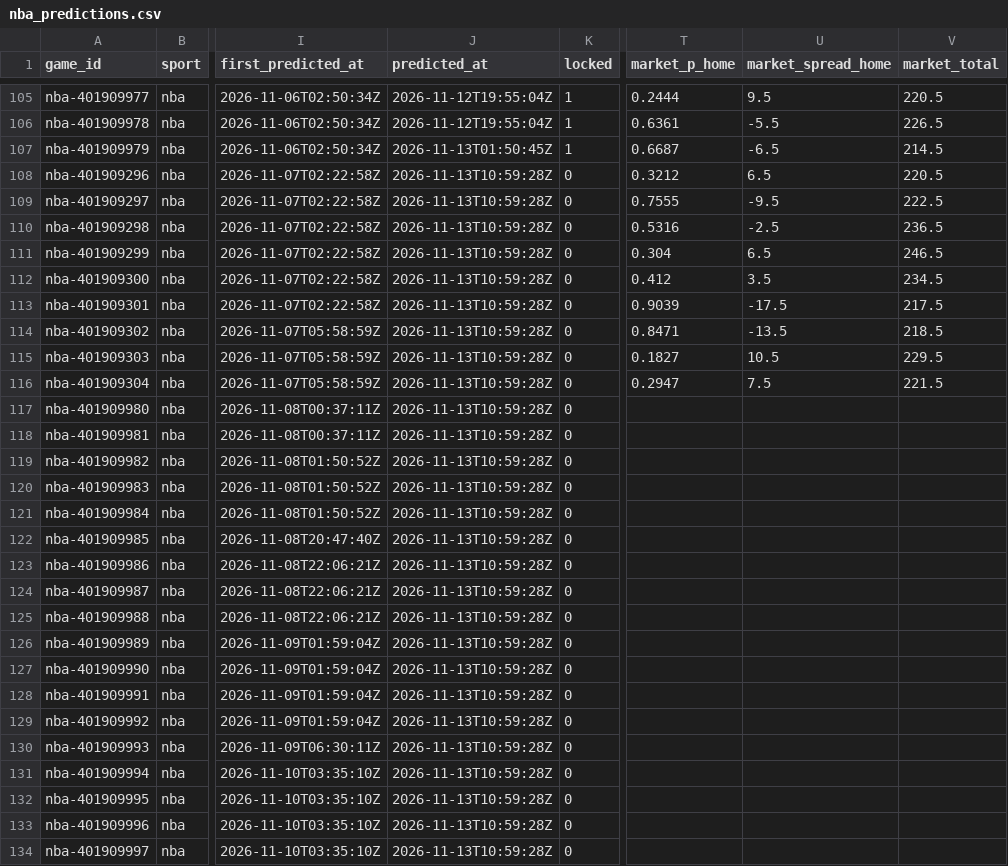
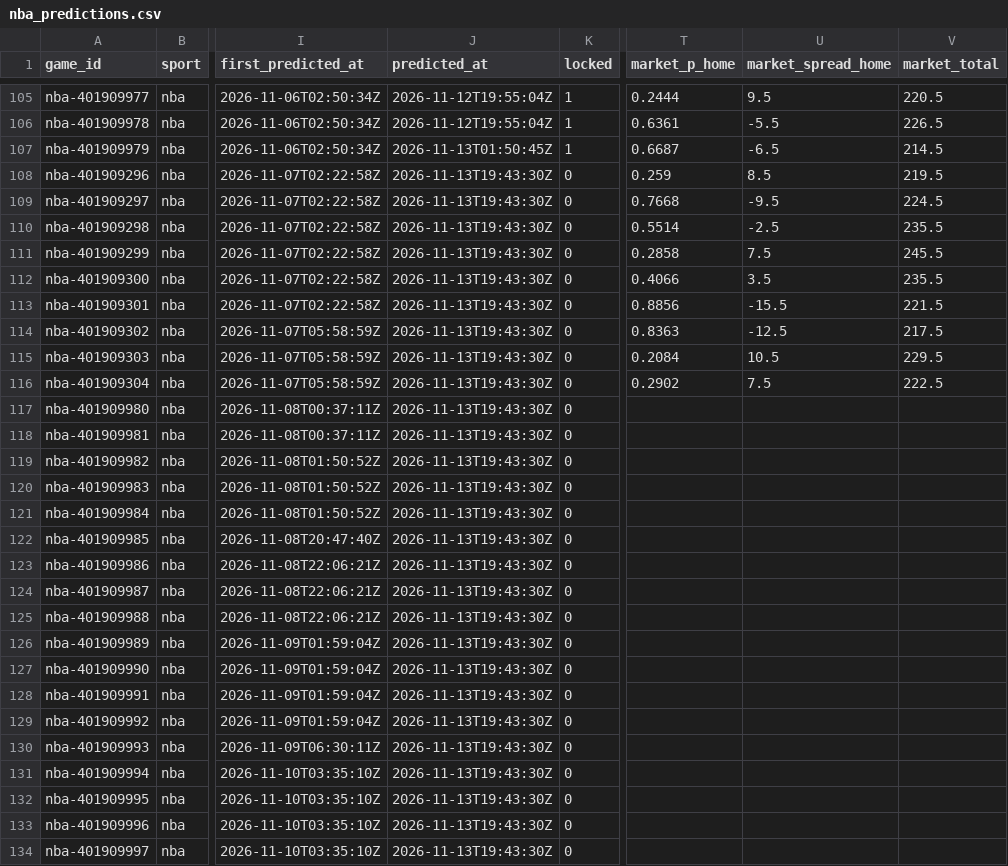
Before and after one commit to pknsubuga07/pl-forecast, a CSV file: data/ledger/nba_predictions.csv, drawn as a sheet; only a part is shown, gaps mark what is left out; the diff covers the shown part only; the diff names each change by its address in the sheet, - before the commit and + after, or states it on an @@ line.

```diff
--- a/data/ledger/nba_predictions.csv
+++ b/data/ledger/nba_predictions.csv
-J108:J134 (predicted_at): 2026-11-13T10:59:28Z
+J108:J134 (predicted_at): 2026-11-13T19:43:30Z
-T108 (market_p_home): 0.3212
+T108 (market_p_home): 0.259
-U108 (market_spread_home): 6.5
+U108 (market_spread_home): 8.5
-V108 (market_total): 220.5
+V108 (market_total): 219.5
-T109 (market_p_home): 0.7555
+T109 (market_p_home): 0.7668
-V109 (market_total): 222.5
+V109 (market_total): 224.5
-T110 (market_p_home): 0.5316
+T110 (market_p_home): 0.5514
-V110 (market_total): 236.5
+V110 (market_total): 235.5
-T111 (market_p_home): 0.304
+T111 (market_p_home): 0.2858
-U111 (market_spread_home): 6.5
+U111 (market_spread_home): 7.5
-V111 (market_total): 246.5
+V111 (market_total): 245.5
-T112 (market_p_home): 0.412
+T112 (market_p_home): 0.4066
-V112 (market_total): 234.5
+V112 (market_total): 235.5
-T113 (market_p_home): 0.9039
+T113 (market_p_home): 0.8856
-U113 (market_spread_home): -17.5
+U113 (market_spread_home): -15.5
-V113 (market_total): 217.5
+V113 (market_total): 221.5
-T114 (market_p_home): 0.8471
+T114 (market_p_home): 0.8363
-U114 (market_spread_home): -13.5
+U114 (market_spread_home): -12.5
-V114 (market_total): 218.5
+V114 (market_total): 217.5
-T115 (market_p_home): 0.1827
+T115 (market_p_home): 0.2084
-T116 (market_p_home): 0.2947
+T116 (market_p_home): 0.2902
-V116 (market_total): 221.5
+V116 (market_total): 222.5
```
Also changed, not shown: 25 edited cells elsewhere in this file, data/ledger/nba_props.csv, data/ledger/nfl_predictions.csv, 14 other files.
